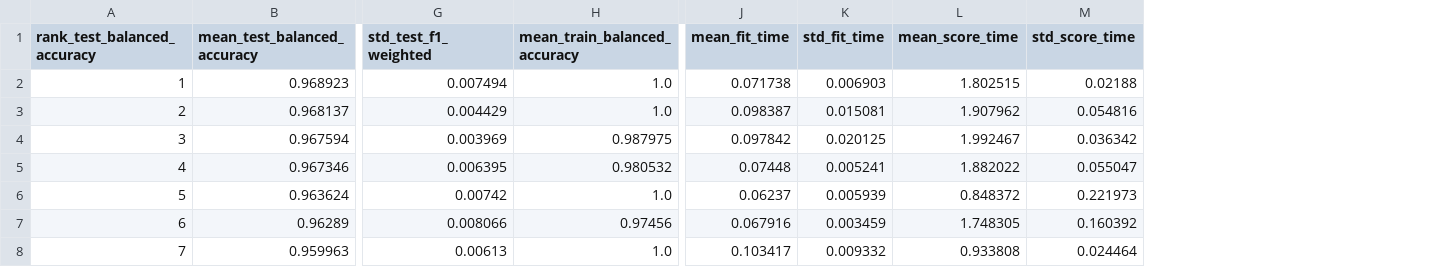
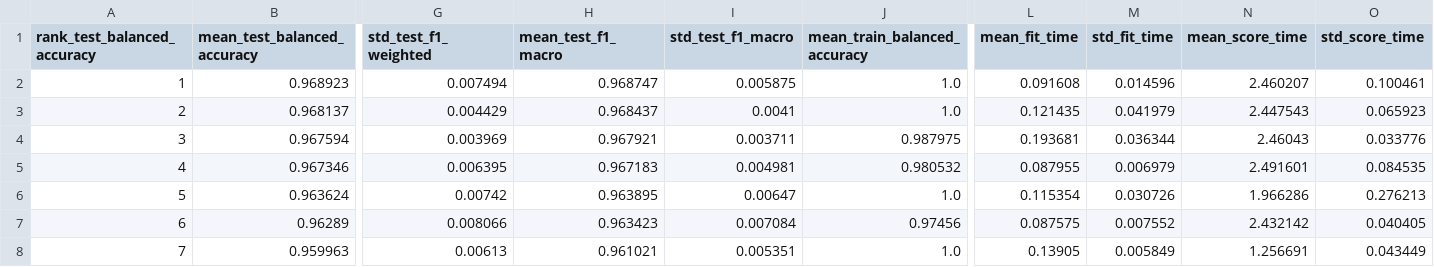
Before and after one commit to David42024/VineGuard-AI-Diagnostico-Uvas, a CSV file: reports/modelos/tuning/gridsearch_m3__knn.csv, drawn as a sheet; only a part is shown, gaps mark what is left out; addresses are those after the commit; the diff covers the shown part only; the diff names each change by its address in the sheet, - before the commit and + after, or states it on an @@ line.

```diff
--- a/reports/modelos/tuning/gridsearch_m3__knn.csv
+++ b/reports/modelos/tuning/gridsearch_m3__knn.csv
+column H (mean_test_f1_macro), rows 2-8: 0.968747 | 0.968437 | 0.967921 | 0.967183 | 0.963895 | 0.963423 | 0.961021
+column I (std_test_f1_macro), rows 2-8: 0.005875 | 0.0041 | 0.003711 | 0.004981 | 0.00647 | 0.007084 | 0.005351
-L2 (mean_fit_time): 0.071738
+L2 (mean_fit_time): 0.091608
-M2 (std_fit_time): 0.006903
+M2 (std_fit_time): 0.014596
-N2 (mean_score_time): 1.802515
+N2 (mean_score_time): 2.460207
-O2 (std_score_time): 0.02188
+O2 (std_score_time): 0.100461
-L3 (mean_fit_time): 0.098387
+L3 (mean_fit_time): 0.121435
-M3 (std_fit_time): 0.015081
+M3 (std_fit_time): 0.041979
-N3 (mean_score_time): 1.907962
+N3 (mean_score_time): 2.447543
-O3 (std_score_time): 0.054816
+O3 (std_score_time): 0.065923
-L4 (mean_fit_time): 0.097842
+L4 (mean_fit_time): 0.193681
-M4 (std_fit_time): 0.020125
+M4 (std_fit_time): 0.036344
-N4 (mean_score_time): 1.992467
+N4 (mean_score_time): 2.46043
-O4 (std_score_time): 0.036342
+O4 (std_score_time): 0.033776
-L5 (mean_fit_time): 0.07448
+L5 (mean_fit_time): 0.087955
-M5 (std_fit_time): 0.005241
+M5 (std_fit_time): 0.006979
-N5 (mean_score_time): 1.882022
+N5 (mean_score_time): 2.491601
-O5 (std_score_time): 0.055047
+O5 (std_score_time): 0.084535
-L6 (mean_fit_time): 0.06237
+L6 (mean_fit_time): 0.115354
-M6 (std_fit_time): 0.005939
+M6 (std_fit_time): 0.030726
-N6 (mean_score_time): 0.848372
+N6 (mean_score_time): 1.966286
-O6 (std_score_time): 0.221973
+O6 (std_score_time): 0.276213
-L7 (mean_fit_time): 0.067916
+L7 (mean_fit_time): 0.087575
-M7 (std_fit_time): 0.003459
+M7 (std_fit_time): 0.007552
-N7 (mean_score_time): 1.748305
+N7 (mean_score_time): 2.432142
-O7 (std_score_time): 0.160392
+O7 (std_score_time): 0.040405
-L8 (mean_fit_time): 0.103417
+L8 (mean_fit_time): 0.13905
-M8 (std_fit_time): 0.009332
+M8 (std_fit_time): 0.005849
-N8 (mean_score_time): 0.933808
+N8 (mean_score_time): 1.256691
-O8 (std_score_time): 0.024464
+O8 (std_score_time): 0.043449
```
Also changed, not shown: 20 edited cells elsewhere in this file, reports/modelos/tuning/gridsearch_h2__mobilenetv2___random_forest.csv, reports/modelos/tuning/gridsearch_m1__svm.csv, 20 other files.
